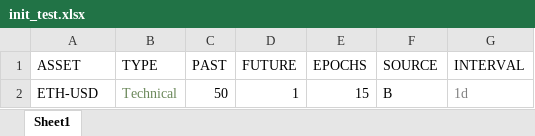
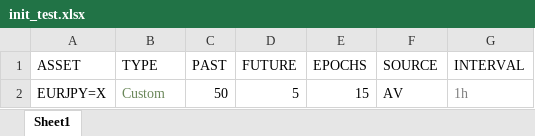
Before and after one commit to plutus-IV-org/plutus_lstm, an Excel workbook: run_commands/inputs/init_test.xlsx, sheet Sheet1, drawn as a sheet; values as stored, in another font and other column widths than the file's, no borders; table styles not drawn; removed rows and columns are numbered as before the commit, all else as after; the diff names each change by its address in the sheet, - before the commit and + after, or states it on an @@ line.

```diff
--- a/run_commands/inputs/init_test.xlsx (sheet Sheet1)
+++ b/run_commands/inputs/init_test.xlsx (sheet Sheet1)
-row 2: ETH-USD | Technical | 50 | 1 | 15 | B | 1d
+row 2: EURJPY=X | Custom | 50 | 5 | 15 | AV | 1h
```
Also changed, not shown: run_commands/inputs/init.xlsx, 10 other files.
